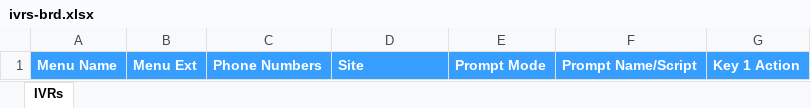
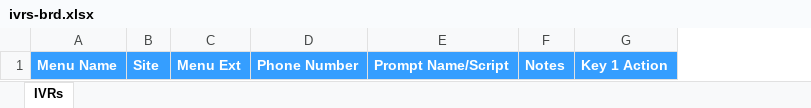
Before and after one commit to RingCentral-Pro-Services/Croissant.js, an Excel workbook: frontend/public/ivrs-brd.xlsx, sheet IVRs, drawn as a sheet; only a part is shown; values as stored, in another font and other column widths than the file's, no borders; charts and pictures and conditional formats not drawn; removed rows and columns are numbered as before the commit, all else as after; the diff names each change by its address in the sheet, - before the commit and + after, or states it on an @@ line.

```diff
--- a/frontend/public/ivrs-brd.xlsx (sheet IVRs)
+++ b/frontend/public/ivrs-brd.xlsx (sheet IVRs)
+column B, row 1: Site
-column C, row 1: Phone Numbers
-column E, row 1: Prompt Mode
+column F, row 1: Notes
-D1: Site
+D1: Phone Number
```
Also changed, not shown: charts or pictures, frontend/public/call-queue-template.xlsx, frontend/public/device-upload-template.xlsx, 4 other files.
